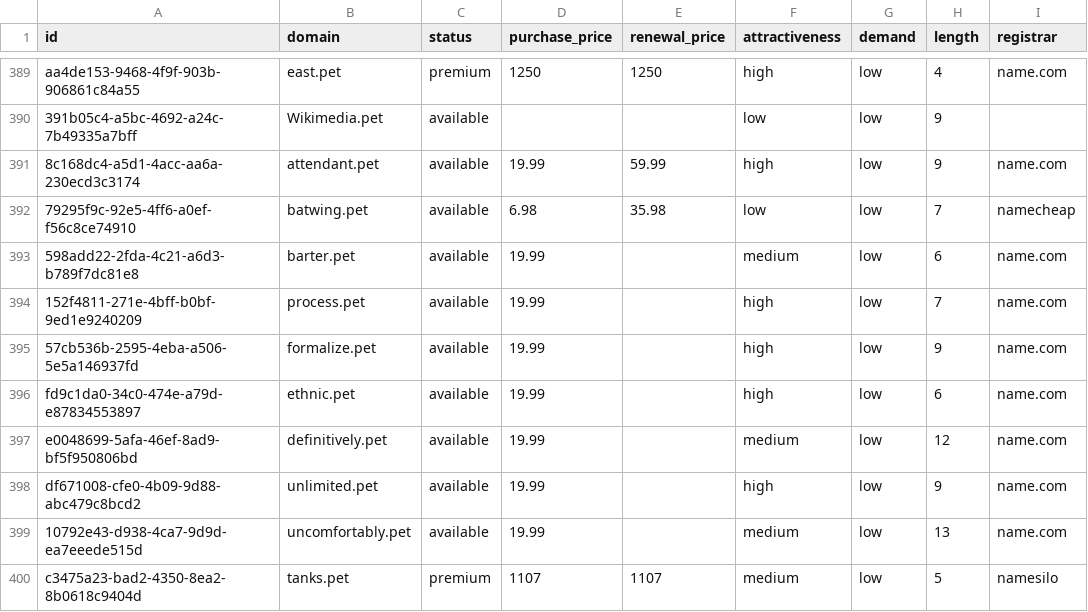
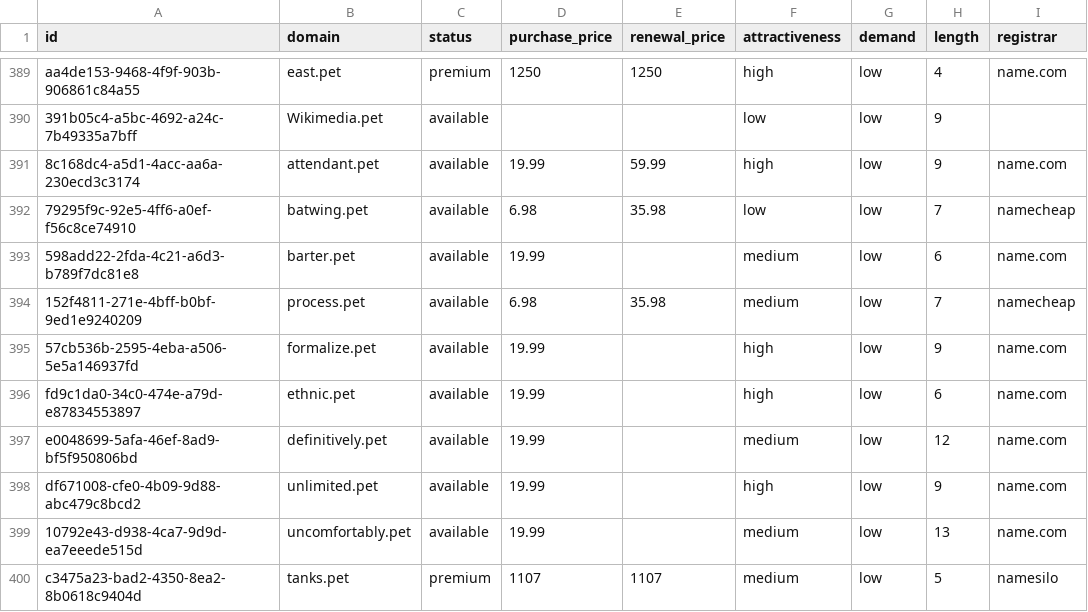
Before and after one commit to UniqueDomains/pet-oneword-domains, a CSV file: pet.csv, drawn as a sheet; only a part is shown, gaps mark what is left out; the diff names each change by its address in the sheet, - before the commit and + after, or states it on an @@ line.

Commit message:
Domains update

```diff
--- a/pet.csv
+++ b/pet.csv
-D394 (purchase_price): 19.99
+D394 (purchase_price): 6.98
-E394 (renewal_price): (empty)
+E394 (renewal_price): 35.98
-F394 (attractiveness): high
+F394 (attractiveness): medium
-I394 (registrar): name.com
+I394 (registrar): namecheap
```
Also changed, not shown: 4 other files.
